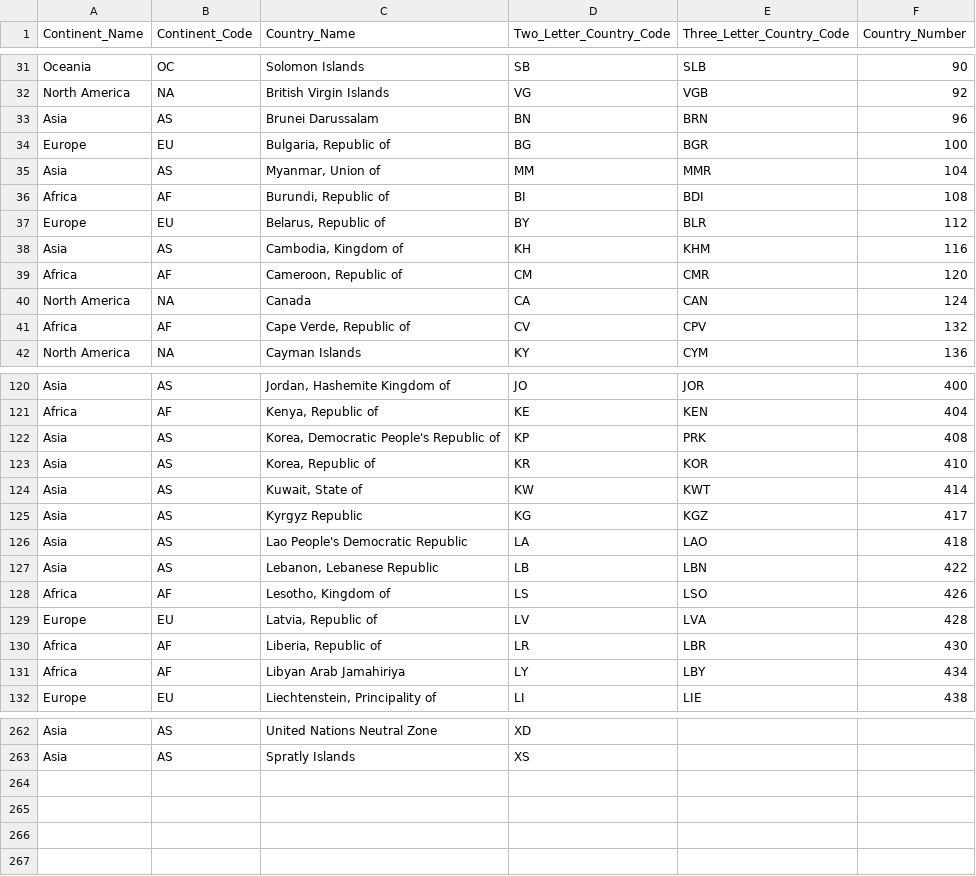
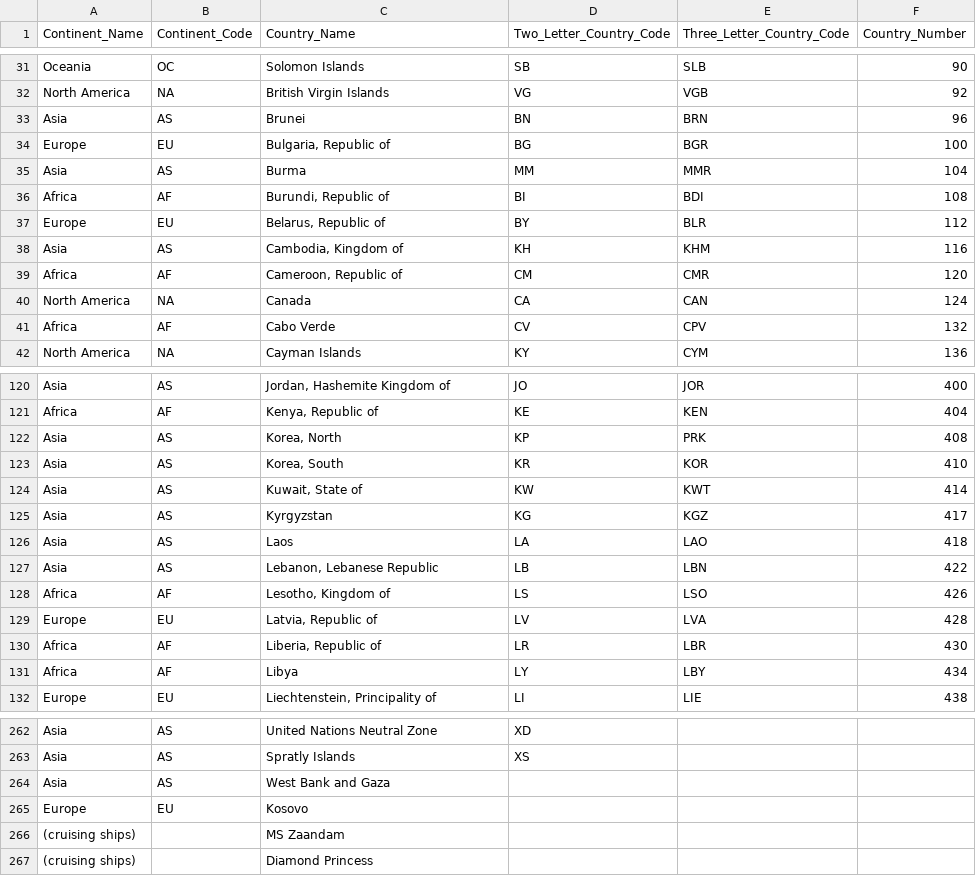
Before and after one commit to wp-xyz/corona, a CSV file: source/maps/country-and-continent-codes-list.csv, drawn as a sheet; only a part is shown, gaps mark what is left out; the diff covers the shown part only.

Commit message:
Add continent nodes. Map names in maps compatible to names in JHU files.

```diff
--- a/source/maps/country-and-continent-codes-list.csv
+++ b/source/maps/country-and-continent-codes-list.csv
@@ -32,5 +32,5 @@ Oceania,OC,Solomon Islands,SB,SLB,90
 North America,NA,British Virgin Islands,VG,VGB,92
-Asia,AS,Brunei Darussalam,BN,BRN,96
+Asia,AS,Brunei,BN,BRN,96
 Europe,EU,"Bulgaria, Republic of",BG,BGR,100
-Asia,AS,"Myanmar, Union of",MM,MMR,104
+Asia,AS,"Burma",MM,MMR,104
 Africa,AF,"Burundi, Republic of",BI,BDI,108
@@ -40,3 +40,3 @@ Africa,AF,"Cameroon, Republic of",CM,CMR,120
 North America,NA,Canada,CA,CAN,124
-Africa,AF,"Cape Verde, Republic of",CV,CPV,132
+Africa,AF,"Cabo Verde",CV,CPV,132
 North America,NA,Cayman Islands,KY,CYM,136
@@ -121,7 +121,7 @@ Asia,AS,"Jordan, Hashemite Kingdom of",JO,JOR,400
 Africa,AF,"Kenya, Republic of",KE,KEN,404
-Asia,AS,"Korea, Democratic People's Republic of",KP,PRK,408
-Asia,AS,"Korea, Republic of",KR,KOR,410
+Asia,AS,"Korea, North",KP,PRK,408
+Asia,AS,"Korea, South",KR,KOR,410
 Asia,AS,"Kuwait, State of",KW,KWT,414
-Asia,AS,Kyrgyz Republic,KG,KGZ,417
-Asia,AS,Lao People's Democratic Republic,LA,LAO,418
+Asia,AS,Kyrgyzstan,KG,KGZ,417
+Asia,AS,Laos,LA,LAO,418
 Asia,AS,"Lebanon, Lebanese Republic",LB,LBN,422
@@ -130,3 +130,3 @@ Europe,EU,"Latvia, Republic of",LV,LVA,428
 Africa,AF,"Liberia, Republic of",LR,LBR,430
-Africa,AF,Libyan Arab Jamahiriya,LY,LBY,434
+Africa,AF,Libya,LY,LBY,434
 Europe,EU,"Liechtenstein, Principality of",LI,LIE,438
@@ -263 +263,5 @@ Asia,AS,United Nations Neutral Zone,XD,,
 Asia,AS,Spratly Islands,XS,,
+Asia,AS,"West Bank and Gaza"
+Europe,EU,Kosovo
+(cruising ships),,MS Zaandam
+(cruising ships),,Diamond Princess
```
Also changed, not shown: 13 edited cells elsewhere in this file, 12 other files.
